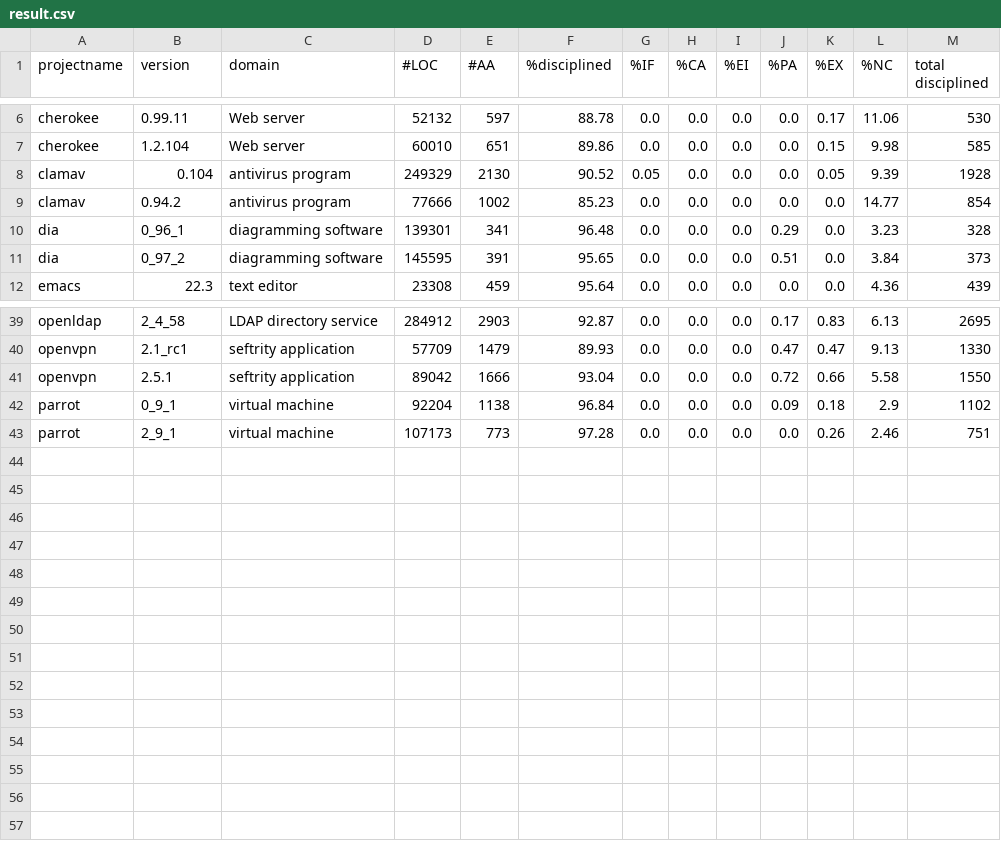
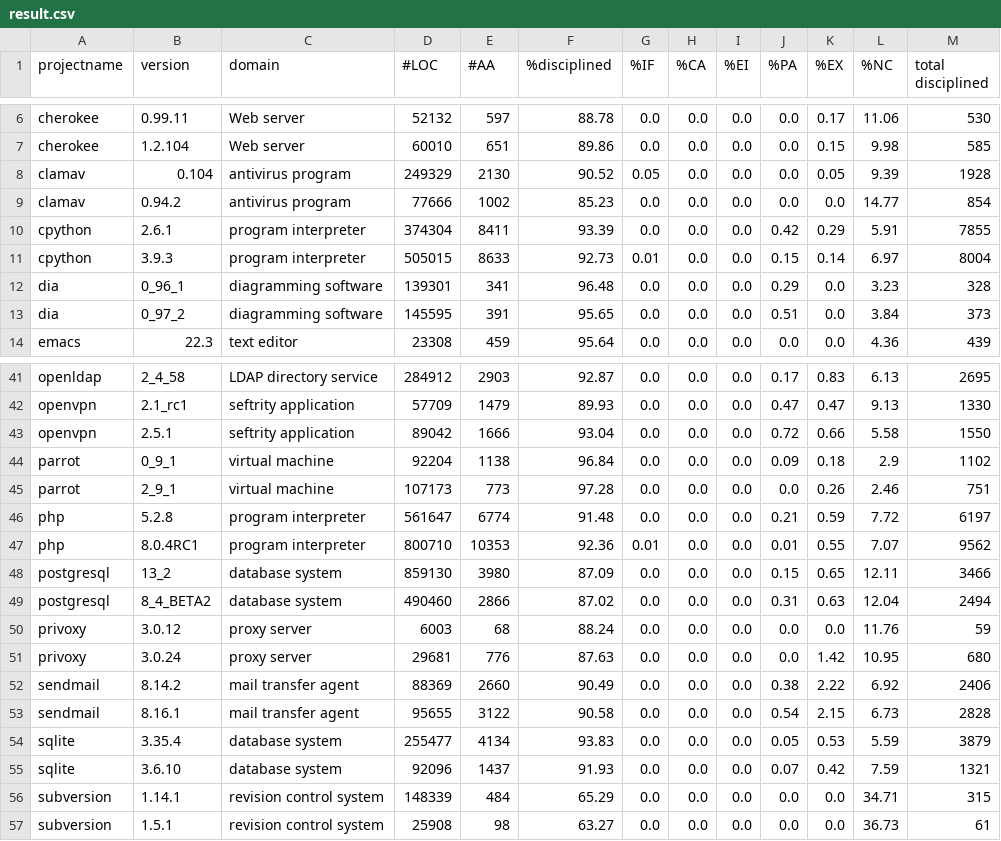
Before and after one commit to samurollie/ifdef-catcher, a CSV file: phase-2-quantitative-analysis/result.csv, drawn as a sheet; only a part is shown, gaps mark what is left out; the diff names each change by its address in the sheet, - before the commit and + after, or states it on an @@ line.

Commit message:
Update result.csv

```diff
--- a/phase-2-quantitative-analysis/result.csv
+++ b/phase-2-quantitative-analysis/result.csv
+row 10: cpython | 2.6.1 | program interpreter | 374304 | 8411 | 93.39 | 0.0 | 0.0 | 0.0 | 0.42 | 0.29 | 5.91 | 7855
+row 11: cpython | 3.9.3 | program interpreter | 505015 | 8633 | 92.73 | 0.01 | 0.0 | 0.0 | 0.15 | 0.14 | 6.97 | 8004
+row 46: php | 5.2.8 | program interpreter | 561647 | 6774 | 91.48 | 0.0 | 0.0 | 0.0 | 0.21 | 0.59 | 7.72 | 6197
+row 47: php | 8.0.4RC1 | program interpreter | 800710 | 10353 | 92.36 | 0.01 | 0.0 | 0.0 | 0.01 | 0.55 | 7.07 | 9562
+row 48: postgresql | 13_2 | database system | 859130 | 3980 | 87.09 | 0.0 | 0.0 | 0.0 | 0.15 | 0.65 | 12.11 | 3466
+row 49: postgresql | 8_4_BETA2 | database system | 490460 | 2866 | 87.02 | 0.0 | 0.0 | 0.0 | 0.31 | 0.63 | 12.04 | 2494
+row 50: privoxy | 3.0.12 | proxy server | 6003 | 68 | 88.24 | 0.0 | 0.0 | 0.0 | 0.0 | 0.0 | 11.76 | 59
+row 51: privoxy | 3.0.24 | proxy server | 29681 | 776 | 87.63 | 0.0 | 0.0 | 0.0 | 0.0 | 1.42 | 10.95 | 680
+row 52: sendmail | 8.14.2 | mail transfer agent | 88369 | 2660 | 90.49 | 0.0 | 0.0 | 0.0 | 0.38 | 2.22 | 6.92 | 2406
+row 53: sendmail | 8.16.1 | mail transfer agent | 95655 | 3122 | 90.58 | 0.0 | 0.0 | 0.0 | 0.54 | 2.15 | 6.73 | 2828
+row 54: sqlite | 3.35.4 | database system | 255477 | 4134 | 93.83 | 0.0 | 0.0 | 0.0 | 0.05 | 0.53 | 5.59 | 3879
+row 55: sqlite | 3.6.10 | database system | 92096 | 1437 | 91.93 | 0.0 | 0.0 | 0.0 | 0.07 | 0.42 | 7.59 | 1321
+row 56: subversion | 1.14.1 | revision control system | 148339 | 484 | 65.29 | 0.0 | 0.0 | 0.0 | 0.0 | 0.0 | 34.71 | 315
+row 57: subversion | 1.5.1 | revision control system | 25908 | 98 | 63.27 | 0.0 | 0.0 | 0.0 | 0.0 | 0.0 | 36.73 | 61
```
